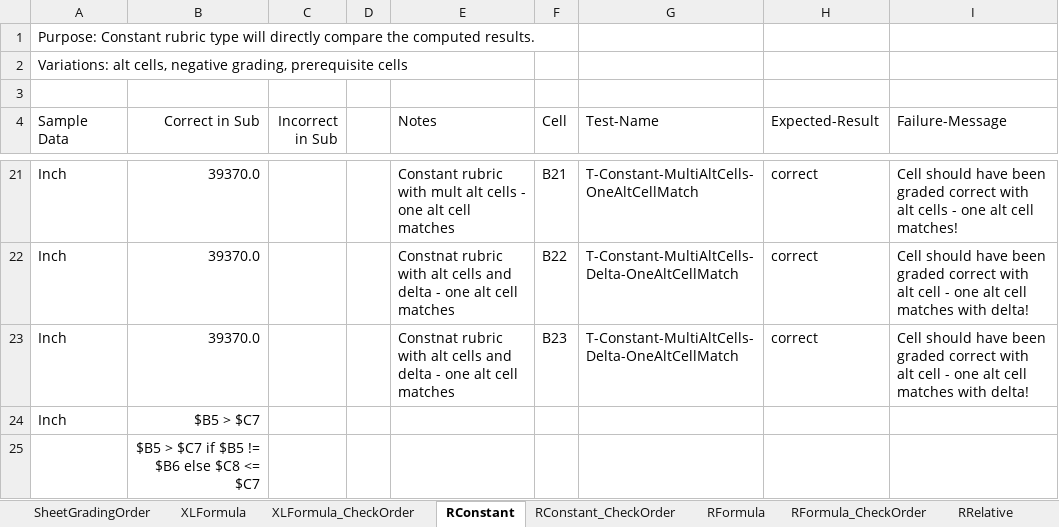
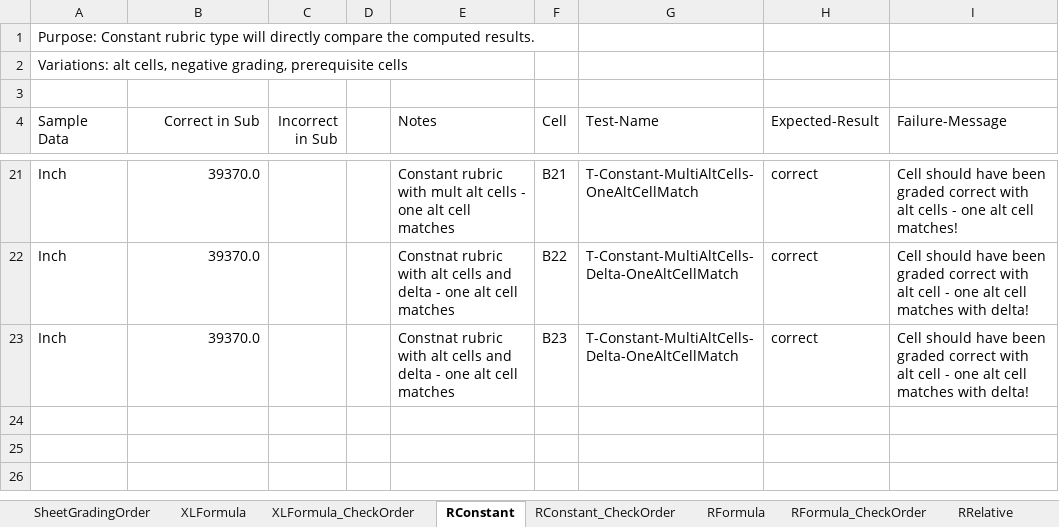
Before and after one commit to cmusv/pysheetgrader-core, an Excel workbook: excel/TestModeKey.xlsx, sheet RConstant, drawn as a sheet; only a part is shown, gaps mark what is left out; values as stored, in another font and other column widths than the file's, no borders; the diff names each change by its address in the sheet, - before the commit and + after, or states it on an @@ line.

```diff
--- a/excel/TestModeKey.xlsx (sheet RConstant)
+++ b/excel/TestModeKey.xlsx (sheet RConstant)
-row 24: Inch | $B5 > $C7
-row 25:  | $B5 > $C7 if $B5 != $B6 else $C8 <= $C7
```
Also changed, not shown: sheet RConstant_CheckOrder, sheet SheetGradingOrder, 1 other file.
